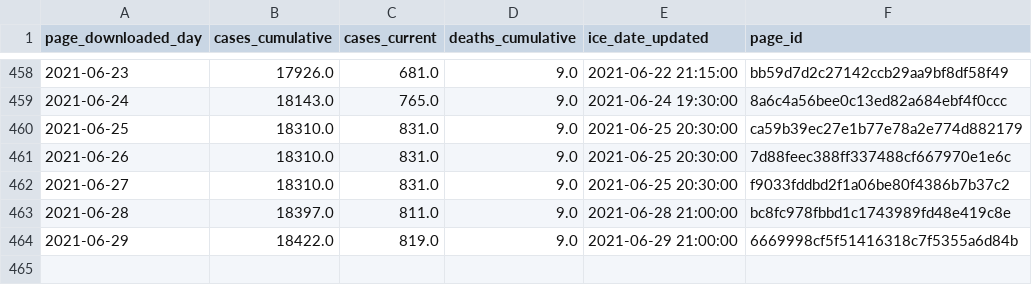
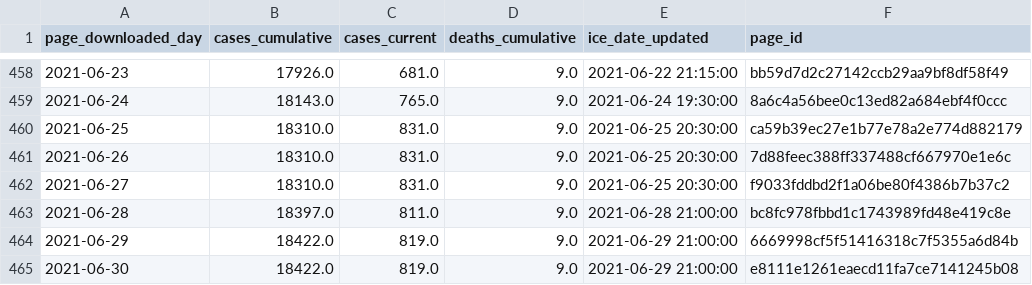
Before and after one commit to vera-institute/ice-detention-covid, a CSV file: data_daily/national_cases_daily.csv, drawn as a sheet; only a part is shown, gaps mark what is left out.

```diff
--- a/data_daily/national_cases_daily.csv
+++ b/data_daily/national_cases_daily.csv
@@ -464 +464,2 @@ page_downloaded_day,cases_cumulative,cases_current,deaths_cumulative,ice_date_up
 2021-06-29,18422.0,819.0,9.0,2021-06-29 21:00:00,6669998cf5f51416318c7f5355a6d84b
+2021-06-30,18422.0,819.0,9.0,2021-06-29 21:00:00,e8111e1261eaecd11fa7ce7141245b08
```
Also changed, not shown: data_daily/national_population_daily.csv, data_daily/national_tests_daily.csv, 5 other files.
